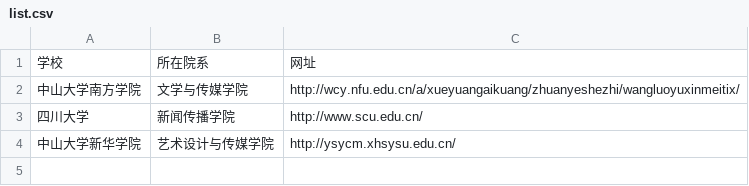
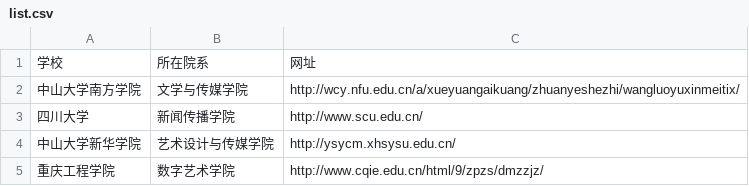
Before and after one commit to lvhonglucc/techcollab_19_final, a CSV file: list.csv, drawn as a sheet.

Commit message:
新增重庆工程学院，181013134

```diff
--- a/list.csv
+++ b/list.csv
@@ -4 +4,2 @@
 中山大学新华学院,艺术设计与传媒学院,http://ysycm.xhsysu.edu.cn/
+重庆工程学院,数字艺术学院,http://www.cqie.edu.cn/html/9/zpzs/dmzzjz/
```
